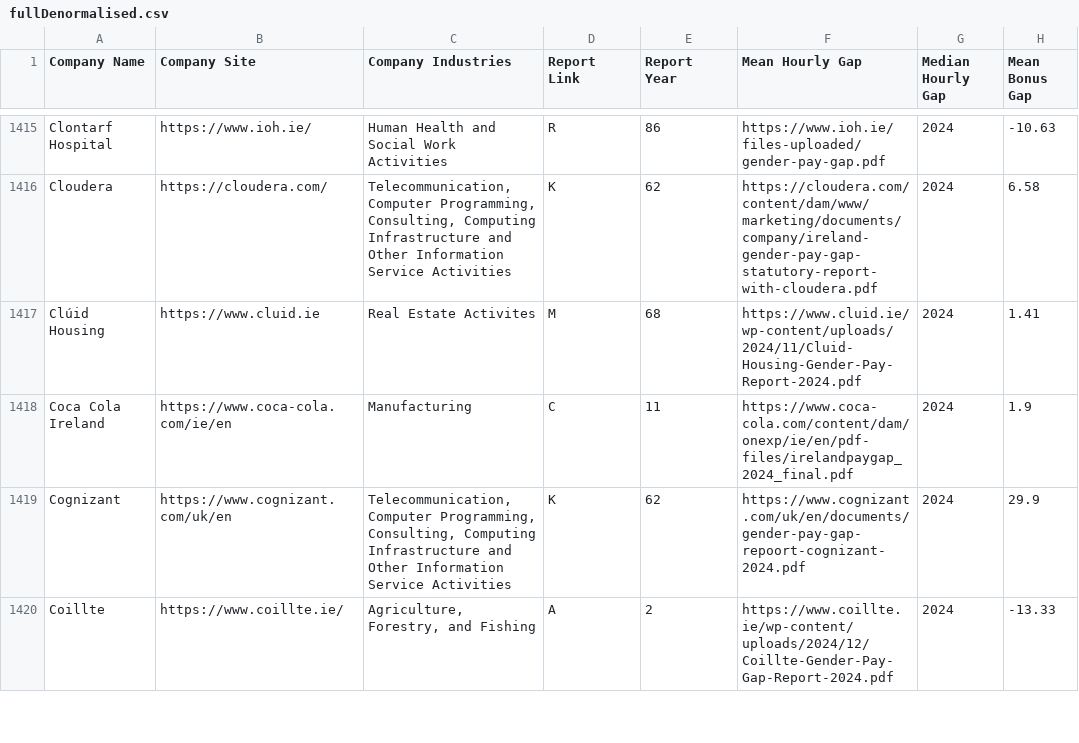
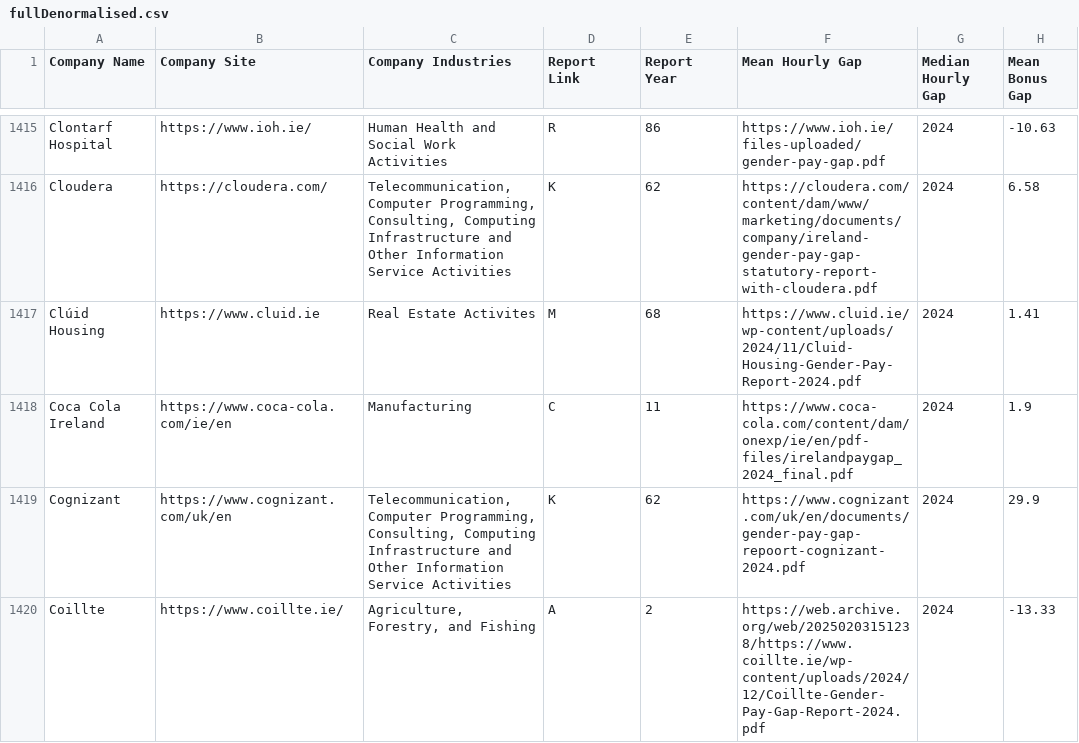
Before and after one commit to zenbuffy/irishGenderPayGap, a CSV file: fullDenormalised.csv, drawn as a sheet; only a part is shown, gaps mark what is left out; the diff covers the shown part only; the diff names each change by its address in the sheet, - before the commit and + after, or states it on an @@ line.

```diff
--- a/fullDenormalised.csv
+++ b/fullDenormalised.csv
-F1420 (Mean Hourly Gap): https://www.coillte.ie/wp-content/uploads/2024/12/Coillte-Gender-Pay-Gap-Report-2024.pdf
+F1420 (Mean Hourly Gap): https://web.archive.org/web/20250203151238/https://www.coillte.ie/wp-content/uploads/2024/12/Coillte-Gender-Pay-Gap-Report-2024.pdf
```
Also changed, not shown: 39 edited cells elsewhere in this file, companies.csv, 2 other files.
